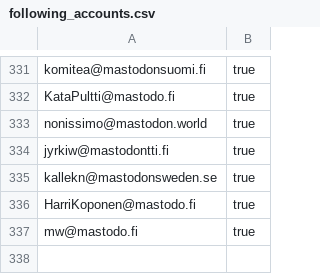
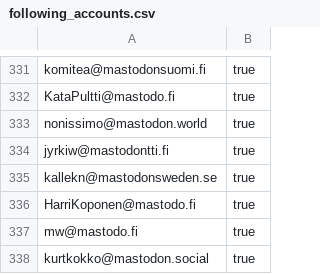
Before and after one commit to ronilaukkarinen/finnish-mastodon-users, a CSV file: following_accounts.csv, drawn as a sheet; only a part is shown, gaps mark what is left out.

Commit message:
Add kurtkokko@mastodon.social

```diff
--- a/following_accounts.csv
+++ b/following_accounts.csv
@@ -337 +337,2 @@ HarriKoponen@mastodo.fi, true
 mw@mastodo.fi, true
+kurtkokko@mastodon.social, true
```
